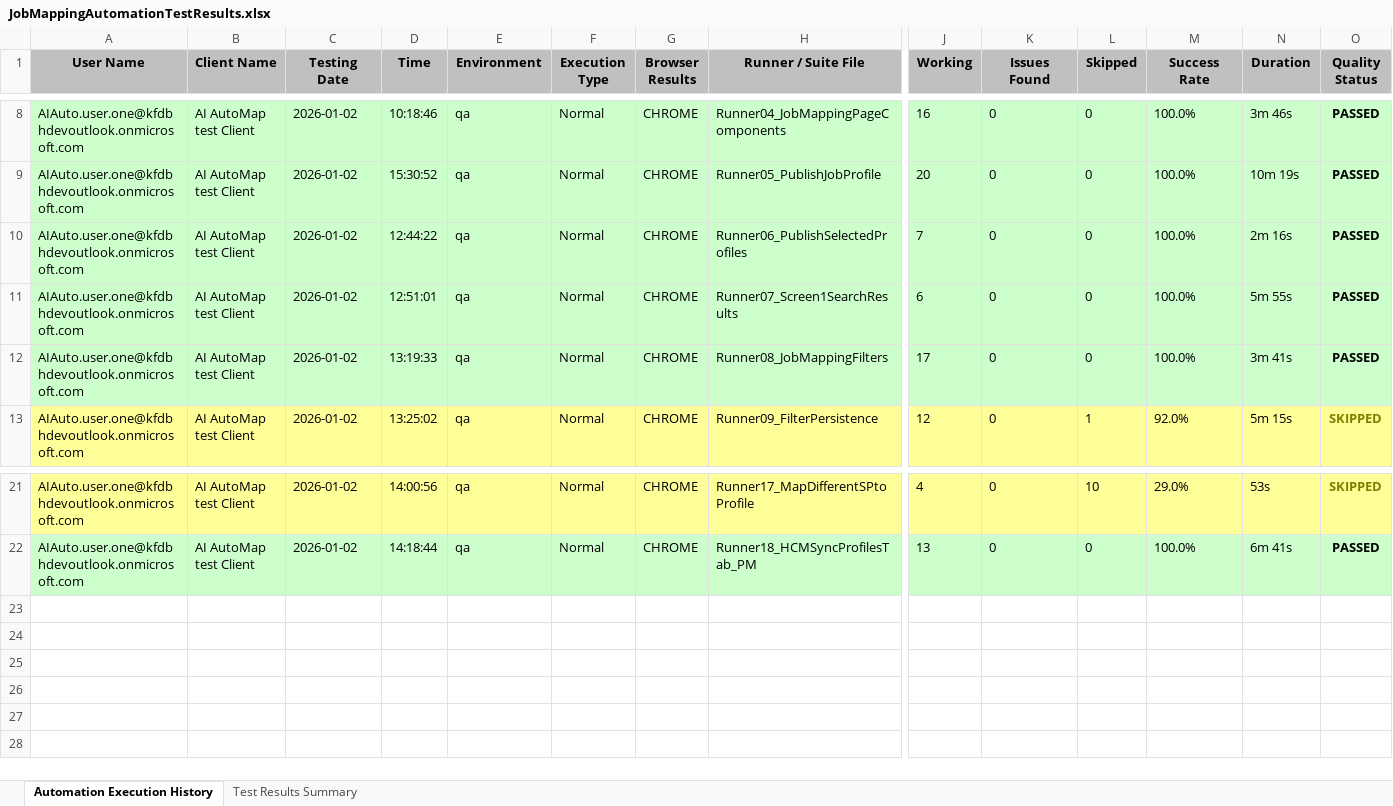
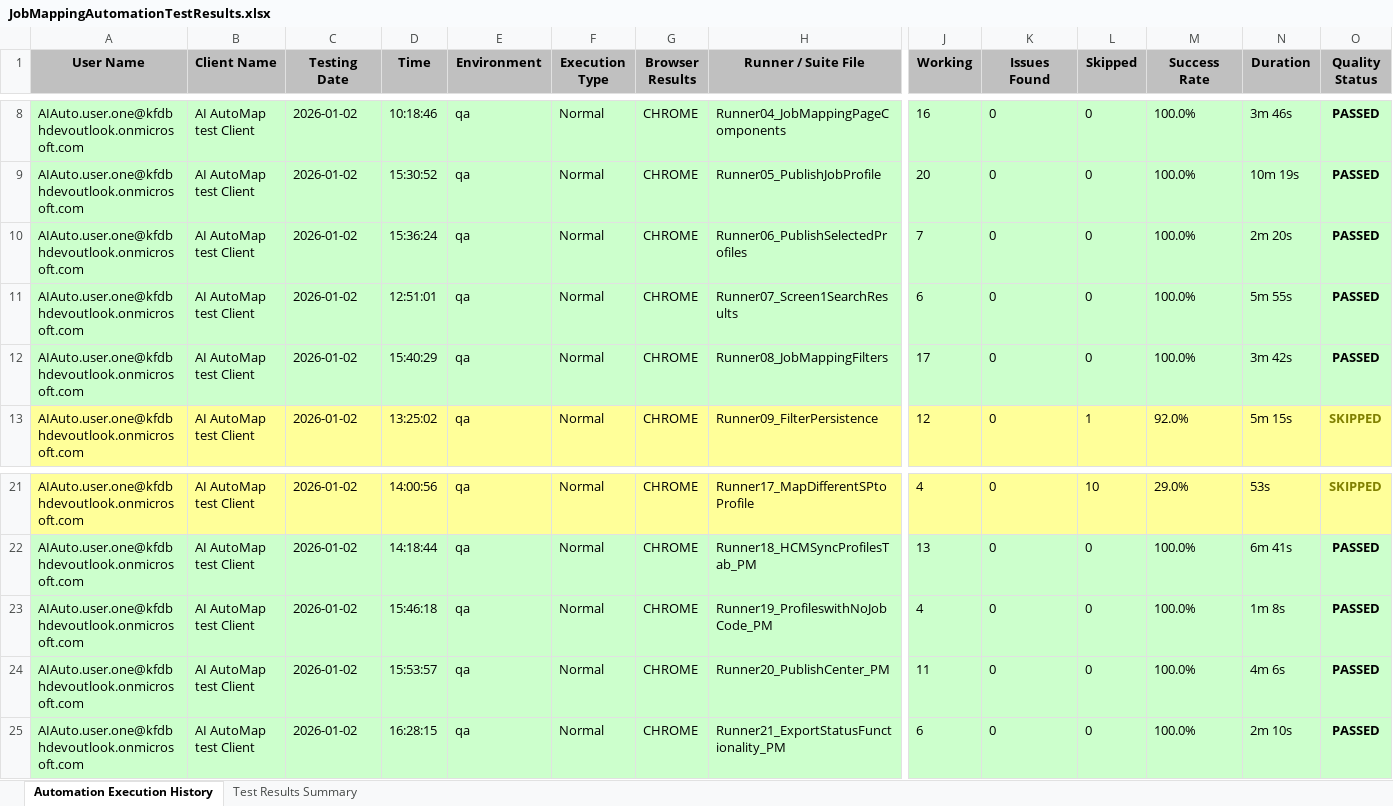
Before and after one commit to Naveen-moback-kf/JAM-e2e-automation, an Excel workbook: e2e-automation/ExcelReports/JobMappingAutomationTestResults.xlsx, sheet Automation Execution History, drawn as a sheet; only a part is shown, gaps mark what is left out; values as stored, in another font and other column widths than the file's, no borders; rows hold the shown columns only; the diff names each change by its address in the sheet, - before the commit and + after, or states it on an @@ line.

```diff
--- a/e2e-automation/ExcelReports/JobMappingAutomationTestResults.xlsx (sheet Automation Execution History)
+++ b/e2e-automation/ExcelReports/JobMappingAutomationTestResults.xlsx (sheet Automation Execution History)
-D10 (Time): 12:44:22
+D10 (Time): 15:36:24
-N10 (Duration): 2m 16s
+N10 (Duration): 2m 20s
-D12 (Time): 13:19:33
+D12 (Time): 15:40:29
-N12 (Duration): 3m 41s
+N12 (Duration): 3m 42s
+row 23: AIAuto.user.one@kfdbhdevoutlook.onmicrosoft.com | AI AutoMap test Client | 2026-01-02 | 15:46:18 | qa | Normal | CHROME | Runner19_ProfileswithNoJobCode_PM | 4 | 0 | 0 | 100.0% | 1m 8s | PASSED
+row 24: AIAuto.user.one@kfdbhdevoutlook.onmicrosoft.com | AI AutoMap test Client | 2026-01-02 | 15:53:57 | qa | Normal | CHROME | Runner20_PublishCenter_PM | 11 | 0 | 0 | 100.0% | 4m 6s | PASSED
+row 25: AIAuto.user.one@kfdbhdevoutlook.onmicrosoft.com | AI AutoMap test Client | 2026-01-02 | 16:28:15 | qa | Normal | CHROME | Runner21_ExportStatusFunctionality_PM | 6 | 0 | 0 | 100.0% | 2m 10s | PASSED
```
Also changed, not shown: sheet Test Results Summary, 12 other files.
